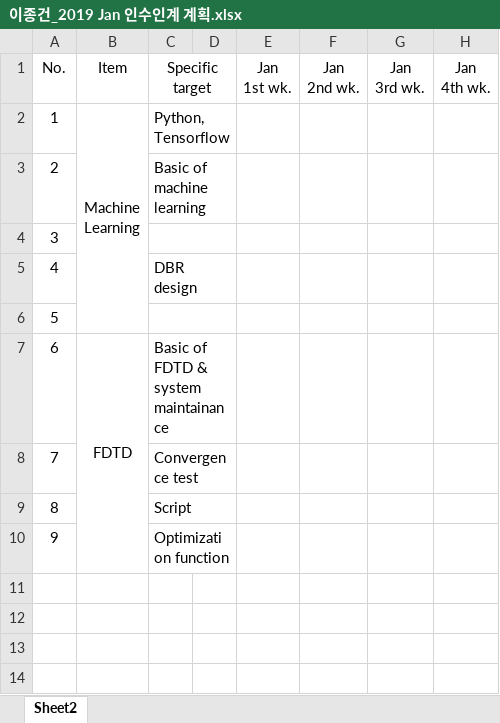
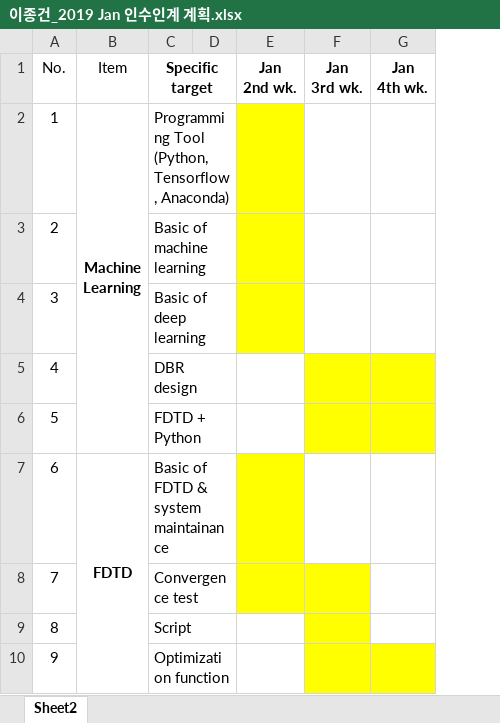
Before and after one commit to jglee96/NBTP_Lab, an Excel workbook: 개인/이종건_2019 Jan 인수인계 계획.xlsx, sheet Sheet2, drawn as a sheet; values as stored, in another font and other column widths than the file's, no borders; removed rows and columns are numbered as before the commit, all else as after; the diff names each change by its address in the sheet, - before the commit and + after, or states it on an @@ line.

Commit message:
final thesis

```diff
--- a/개인/이종건_2019 Jan 인수인계 계획.xlsx (sheet Sheet2)
+++ b/개인/이종건_2019 Jan 인수인계 계획.xlsx (sheet Sheet2)
-column E (Jan 1st wk.), empty
-C1 bold: off
+C1 bold: on
-E1:G1 bold: off
+E1:G1 bold: on
-B2 bold: off
+B2 bold: on
-C2 (Specific target): Python, Tensorflow
+C2 (Specific target): Programming Tool (Python, Tensorflow, Anaconda)
-E2:E4 fill: none
+E2:E4 fill: #FFFF00
-C4 (Specific target): (empty)
+C4 (Specific target): Basic of deep learning
-F5:G6 fill: none
+F5:G6 fill: #FFFF00
-C6 (Specific target): (empty)
+C6 (Specific target): FDTD + Python
-B7 bold: off
+B7 bold: on
-E7 fill: none
+E7 fill: #FFFF00
-E8:F8 fill: none
+E8:F8 fill: #FFFF00
-F9 fill: none
+F9 fill: #FFFF00
-F10:G10 fill: none
+F10:G10 fill: #FFFF00
```
